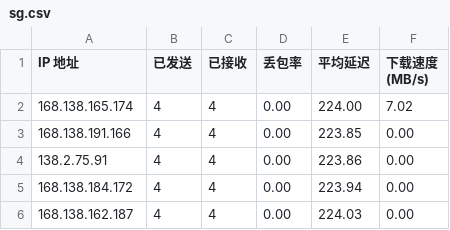
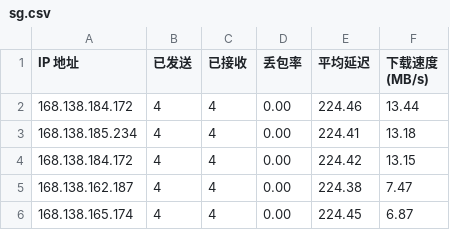
Before and after one commit to biozzl/CFCDN-Auto, a CSV file: CloudflareST/sg.csv, drawn as a sheet.

```diff
--- a/CloudflareST/sg.csv
+++ b/CloudflareST/sg.csv
@@ -1,6 +1,6 @@
 IP 地址,已发送,已接收,丢包率,平均延迟,下载速度 (MB/s)
-168.138.165.174,4,4,0.00,224.00,7.02
-168.138.191.166,4,4,0.00,223.85,0.00
-138.2.75.91,4,4,0.00,223.86,0.00
-168.138.184.172,4,4,0.00,223.94,0.00
-168.138.162.187,4,4,0.00,224.03,0.00
+168.138.184.172,4,4,0.00,224.46,13.44
+168.138.185.234,4,4,0.00,224.41,13.18
+168.138.184.172,4,4,0.00,224.42,13.15
+168.138.162.187,4,4,0.00,224.38,7.47
+168.138.165.174,4,4,0.00,224.45,6.87
```
Also changed, not shown: 1 other file.
